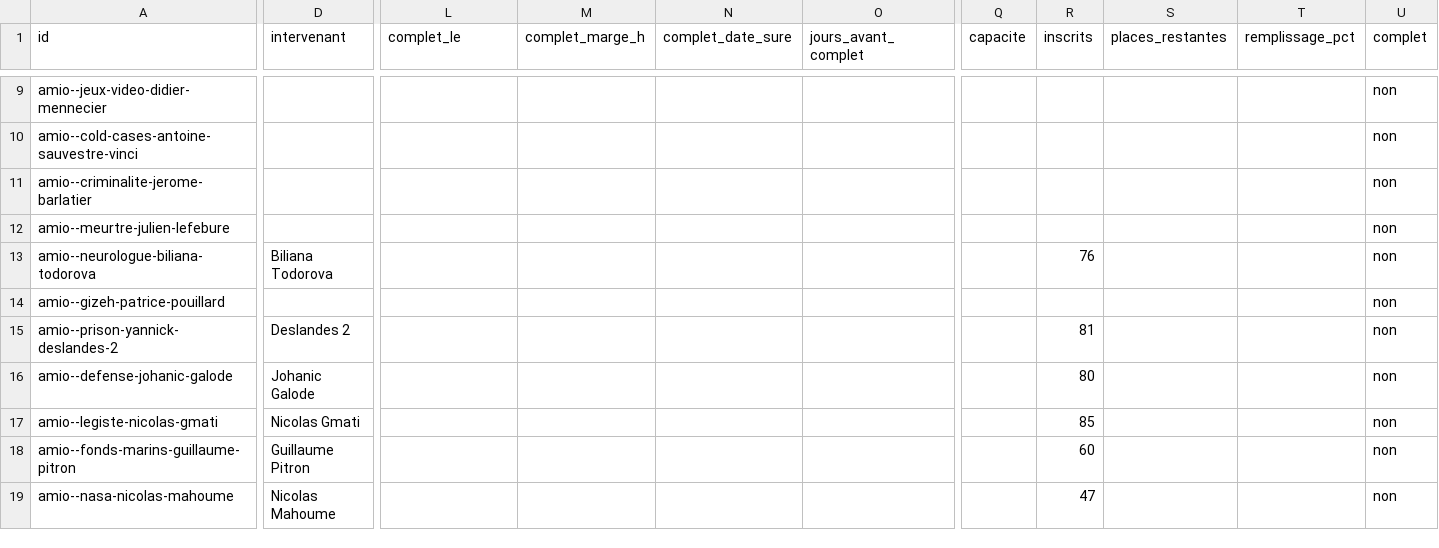
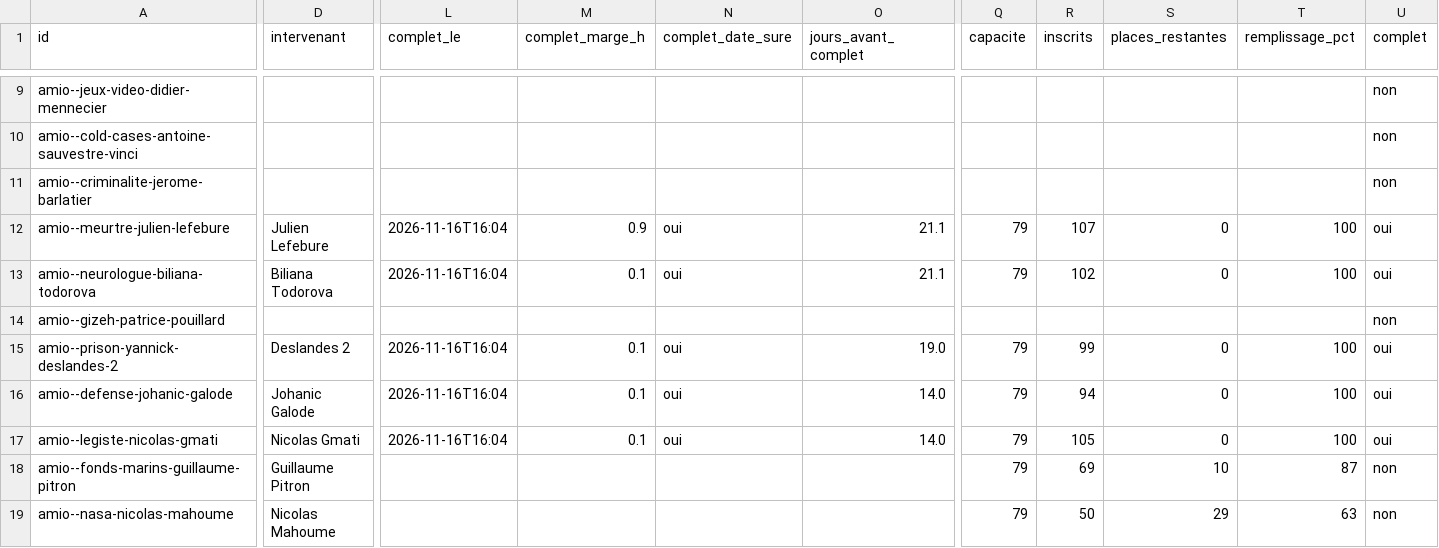
Before and after one commit to microeconomie/best-notif, a CSV file: data/talks.csv, drawn as a sheet; only a part is shown, gaps mark what is left out; the diff covers the shown part only; the diff names each change by its address in the sheet, - before the commit and + after, or states it on an @@ line.

```diff
--- a/data/talks.csv
+++ b/data/talks.csv
-D12 (intervenant): (empty)
+D12 (intervenant): Julien Lefebure
-L12:L13 (complet_le): (empty)
+L12:L13 (complet_le): 2026-11-16T16:04
-M12 (complet_marge_h): (empty)
+M12 (complet_marge_h): 0.9
-N12:N13 (complet_date_sure): (empty)
+N12:N13 (complet_date_sure): oui
-O12:O13 (jours_avant_complet): (empty)
+O12:O13 (jours_avant_complet): 21.1
-Q12:Q13 (capacite): (empty)
+Q12:Q13 (capacite): 79
-R12 (inscrits): (empty)
+R12 (inscrits): 107
-S12:S13 (places_restantes): (empty)
+S12:S13 (places_restantes): 0
-T12:T13 (remplissage_pct): (empty)
+T12:T13 (remplissage_pct): 100
-U12:U13 (complet): non
+U12:U13 (complet): oui
-M13 (complet_marge_h): (empty)
+M13 (complet_marge_h): 0.1
-R13 (inscrits): 76
+R13 (inscrits): 102
-L15:L17 (complet_le): (empty)
+L15:L17 (complet_le): 2026-11-16T16:04
-M15:M17 (complet_marge_h): (empty)
+M15:M17 (complet_marge_h): 0.1
-N15:N17 (complet_date_sure): (empty)
+N15:N17 (complet_date_sure): oui
-O15 (jours_avant_complet): (empty)
+O15 (jours_avant_complet): 19.0
-Q15:Q19 (capacite): (empty)
+Q15:Q19 (capacite): 79
-R15 (inscrits): 81
+R15 (inscrits): 99
-S15:S17 (places_restantes): (empty)
+S15:S17 (places_restantes): 0
-T15:T17 (remplissage_pct): (empty)
+T15:T17 (remplissage_pct): 100
-U15:U17 (complet): non
+U15:U17 (complet): oui
-O16:O17 (jours_avant_complet): (empty)
+O16:O17 (jours_avant_complet): 14.0
-R16 (inscrits): 80
+R16 (inscrits): 94
-R17 (inscrits): 85
+R17 (inscrits): 105
-R18 (inscrits): 60
+R18 (inscrits): 69
-S18 (places_restantes): (empty)
+S18 (places_restantes): 10
-T18 (remplissage_pct): (empty)
+T18 (remplissage_pct): 87
-R19 (inscrits): 47
+R19 (inscrits): 50
-S19 (places_restantes): (empty)
+S19 (places_restantes): 29
-T19 (remplissage_pct): (empty)
+T19 (remplissage_pct): 63
```
Also changed, not shown: 34 edited cells elsewhere in this file, 2 other files.
